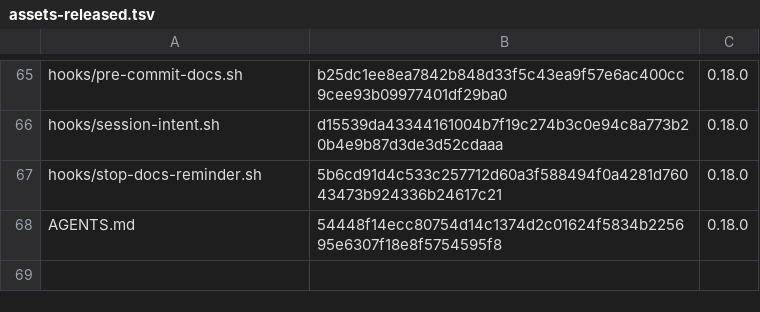
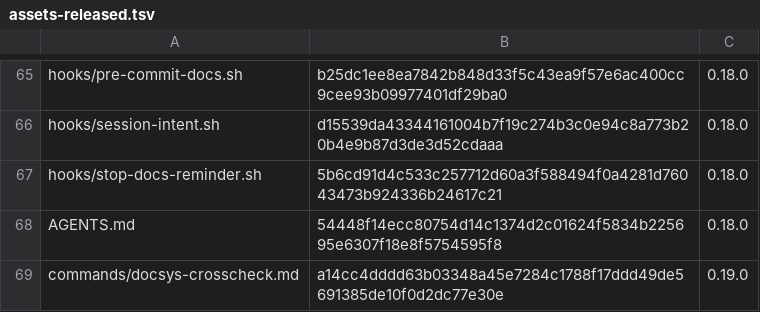
Before and after one commit to FatihErtugral/docsys, a TSV file: migrations/assets-released.tsv, drawn as a sheet; only a part is shown, gaps mark what is left out; the diff names each change by its address in the sheet, - before the commit and + after, or states it on an @@ line.

Commit message:
release 0.19.0: the end-of-turn reminder reaches the agent on the next prompt, the relays name the pages bound to the changed files, and a page states the rule of a growing set, not its count (R-115, D-141 to D-143)
- Stop under `commit_policy: ask`: the reminder is kept under the git
  directory for the session, and the session's next UserPromptSubmit prints
  it once; the turn is not held, nothing blocks, no file in the repository
  changes (R-209, D-141)
- a knowledge base's end-of-turn nudge takes the same channel: a base never
  holds a turn, so all that its Stop relay says — the notes waiting in
  raw/inbox/, the errors the gate will stop — waits for the session's next
  prompt (D-141)
- the commit question, the `require` refusal and the end-of-turn reminder
  name the pages bound to the changed files: pins, `sources:` and `doc:`
  citations, the one lookup `backlinks <code-file>` does, which now lists
  the cited pages too; the question and the refusal name the pages the
  session changed with `docsys crosscheck <pages>` (R-209, R-152, D-142)
- measured before the release on a replay of the last 50 commits that
  changed code in each of two repositories with many authors: the list
  stays short where the question reaches, so the lookup is not narrowed;
  the numbers are in D-142
- R-115 (`agent`): a page states the rule that holds for every member of a
  set that grows with the code, not its count or its list; its procedure
  P/R-115, its line in the rules block, and a finding in
  `/docsys-crosscheck`; lint, frontmatter and pins do not change (D-143)
- tests: tests/hooks.rs runs the relays for the carried reminder, the held
  turn, the bound pages and a docsys/0.4 tree; tests/kb_hooks.rs for the
  carried nudge of a knowledge base; src/rules.rs holds R-115's
  line, procedure and cross-check step; each test fails when its fix is
  broken
- release: 0.19.0 in Cargo.toml and Cargo.lock, the CHANGELOG section, the
  `/docsys-crosscheck` text registered as 0.19.0's, the 0.18.0
  knowledge-base contract kept for the three-way merge (D-134), the upgrade
  cases blessed for the new version and the refreshed cross-check

Docs: SPEC R-209, R-115, P/R-115; DECISIONS D-141 to D-143; CHANGELOG 0.19.0

Closes #9
Closes #10
Closes #11

```diff
--- a/migrations/assets-released.tsv
+++ b/migrations/assets-released.tsv
+row 69: commands/docsys-crosscheck.md | a14cc4dddd63b03348a45e7284c1788f17ddd49de5691385de10f0d2dc77e30e | 0.19.0
```
Also changed, not shown: 36 other files.
